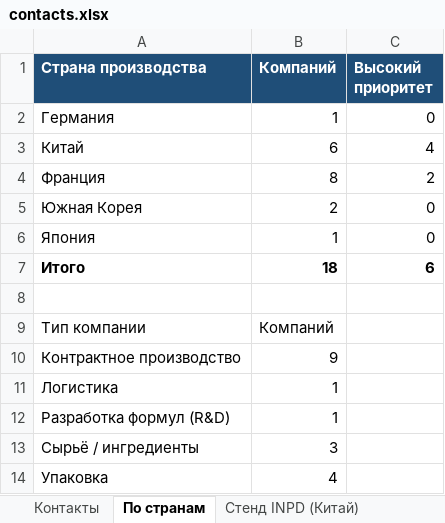
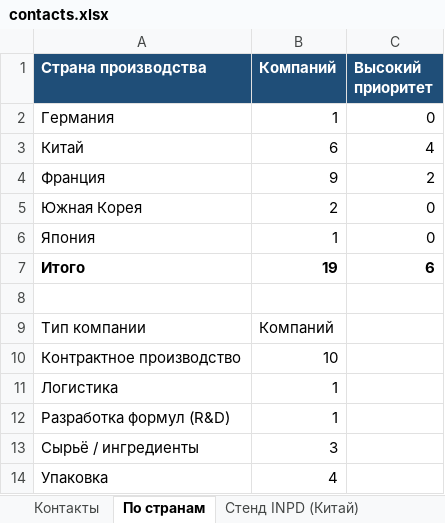
Before and after one commit to alimovpr/Claude, an Excel workbook: exhibition/contacts.xlsx, sheet По странам, drawn as a sheet; values as stored, in another font and other column widths than the file's, no borders; the diff names each change by its address in the sheet, - before the commit and + after, or states it on an @@ line.

```diff
--- a/exhibition/contacts.xlsx (sheet По странам)
+++ b/exhibition/contacts.xlsx (sheet По странам)
-B4 (Компаний): 8
+B4 (Компаний): 9
-B7 (Компаний): 18
+B7 (Компаний): 19
-B10 (Компаний): 9
+B10 (Компаний): 10
```
Also changed, not shown: sheet Контакты, formulas that keep their value, 2 other files.
